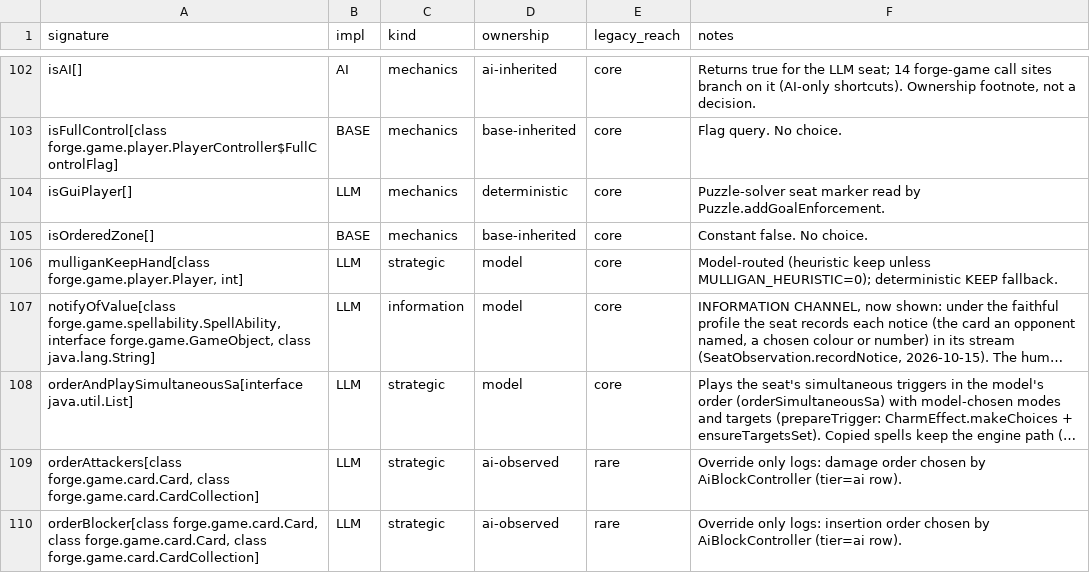
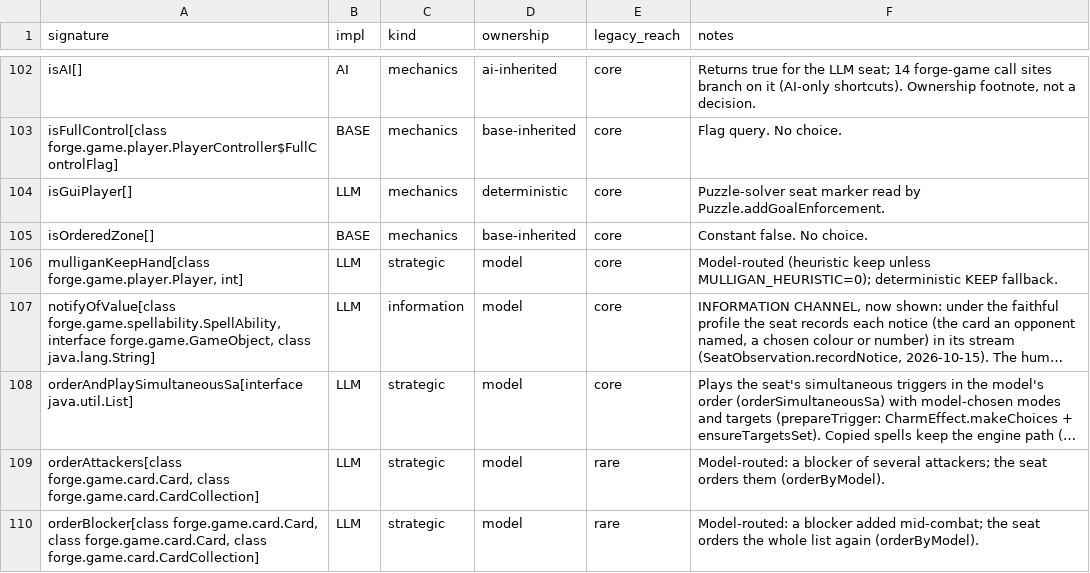
Before and after one commit to lumlaolao/spike-eval, a TSV file: docs/harness/controller-ownership.tsv, drawn as a sheet; only a part is shown, gaps mark what is left out; long unchanged cells end in …; the diff covers the shown part only; the diff names each change by its address in the sheet, - before the commit and + after, or states it on an @@ line.

```diff
--- a/docs/harness/controller-ownership.tsv
+++ b/docs/harness/controller-ownership.tsv
-D109:D110 (ownership): ai-observed
+D109:D110 (ownership): model
-F109 (notes): Override only logs: damage order chosen by AiBlockController (tier=ai row).
+F109 (notes): Model-routed: a blocker of several attackers; the seat orders them (orderByModel).
-F110 (notes): Override only logs: insertion order chosen by AiBlockController (tier=ai row).
+F110 (notes): Model-routed: a blocker added mid-combat; the seat orders the whole list again (orderByModel).
```
Also changed, not shown: 11 edited cells elsewhere in this file, 3 other files.
